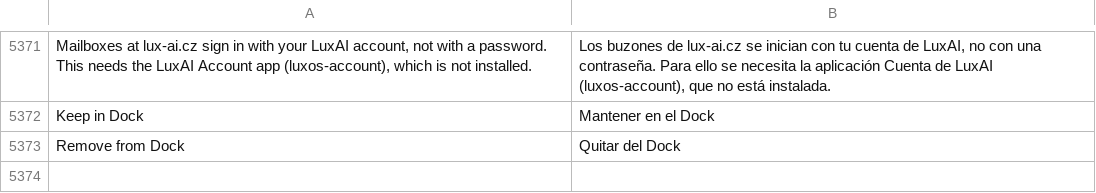
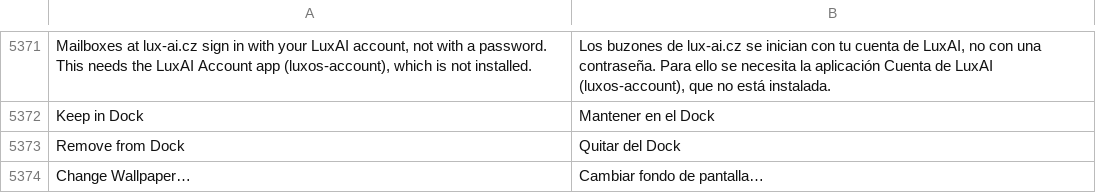
Before and after one commit to luxopes/LuxOS-Arch, a TSV file: packages/luxos-i18n/files/es.tsv, drawn as a sheet; only a part is shown, gaps mark what is left out.

```diff
--- a/packages/luxos-i18n/files/es.tsv
+++ b/packages/luxos-i18n/files/es.tsv
@@ -5373 +5373,2 @@ Keep in Dock	Mantener en el Dock
 Remove from Dock	Quitar del Dock
+Change Wallpaper…	Cambiar fondo de pantalla…
```
Also changed, not shown: packages/luxos-i18n/files/de.tsv, packages/luxos-i18n/files/fr.tsv, 12 other files.
